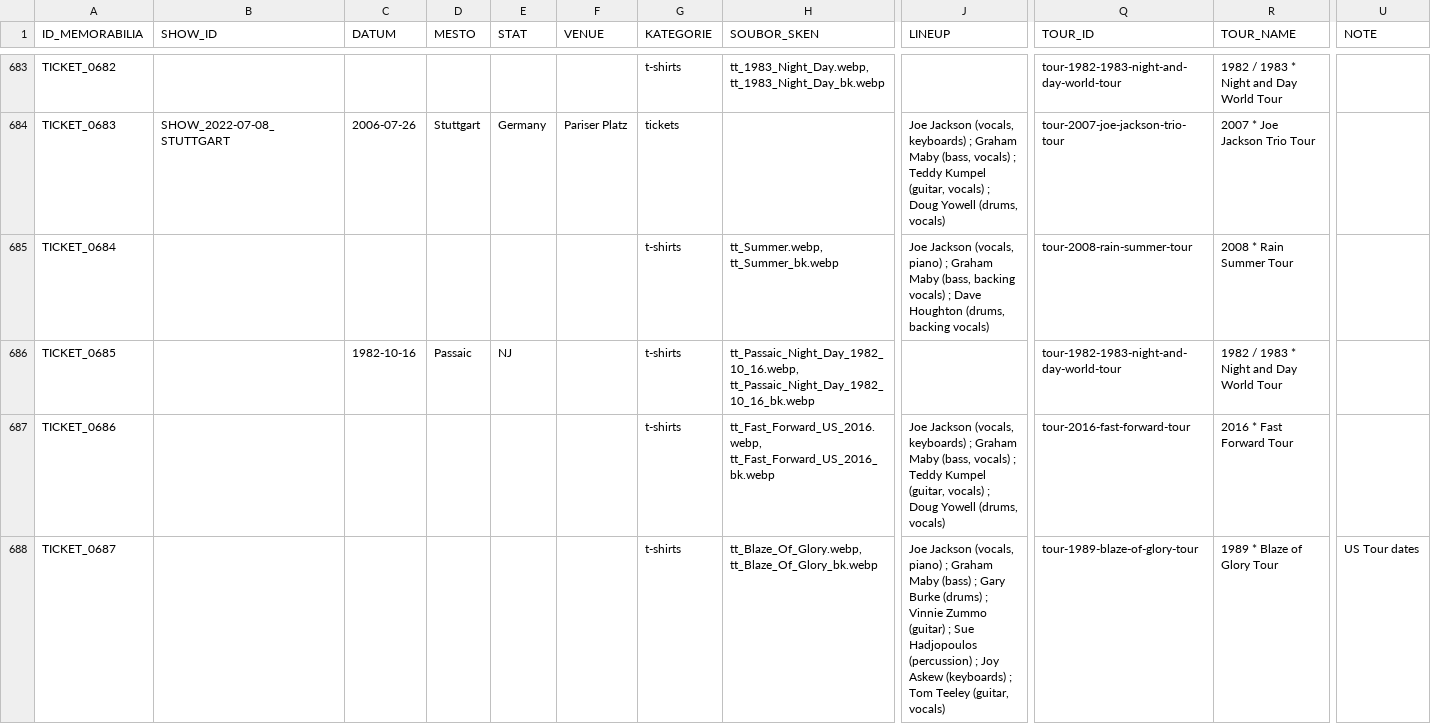
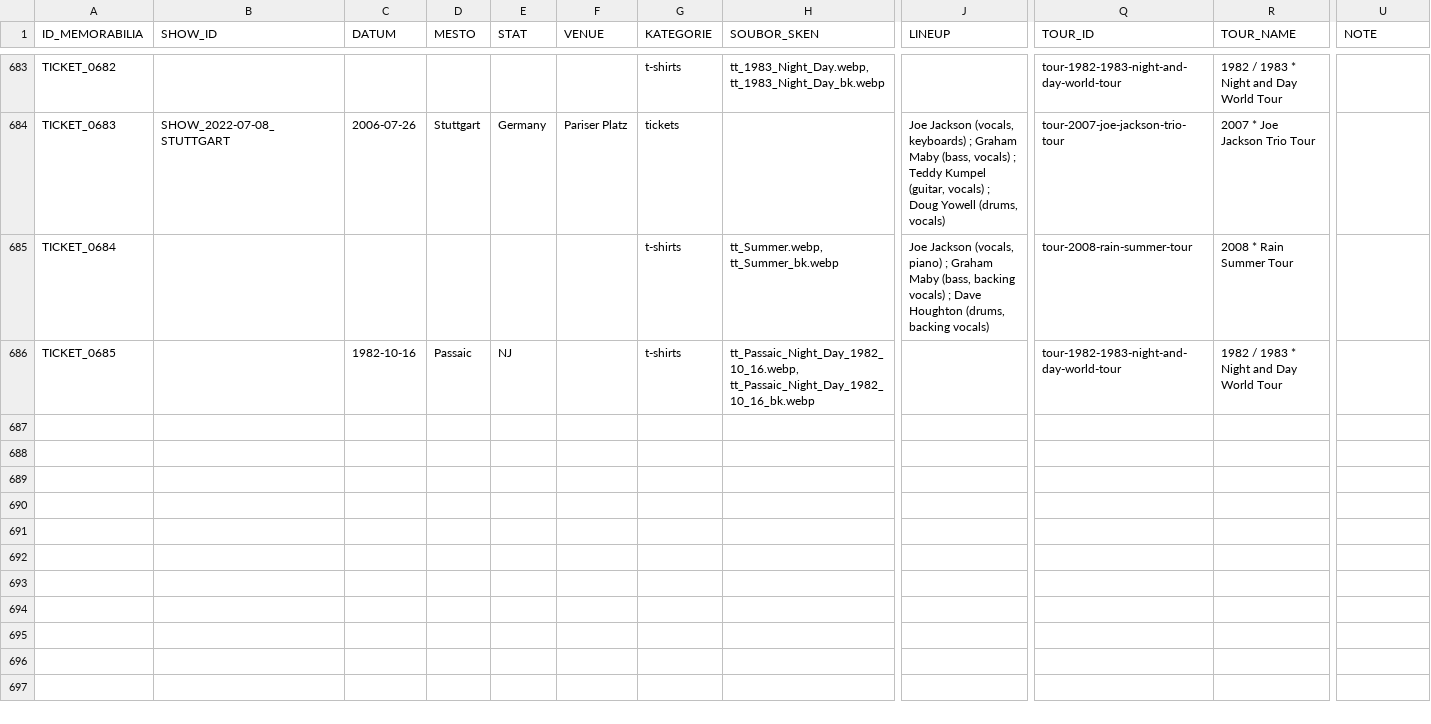
Before and after one commit to 19forever/joe-jackson-tickets-v2, a CSV file: joe_jackson_tickets_cleaned.csv, drawn as a sheet; only a part is shown, gaps mark what is left out; rows hold the shown columns only; the diff covers the shown part only; the diff names each change by its address in the sheet, - before the commit and + after, or states it on an @@ line.

Commit message:
Update ticket metadata via Admin Editor

```diff
--- a/joe_jackson_tickets_cleaned.csv
+++ b/joe_jackson_tickets_cleaned.csv
-row 687: TICKET_0686 |  |  |  |  |  | t-shirts | tt_Fast_Forward_US_2016.webp, tt_Fast_Forward_US_2016_bk.webp | Joe Jackson (vocals, keyboards) ; Graham Maby (bass, vocals) ; Teddy Kumpel (guitar, vocals) ; Doug Yowell (drums, vocals) | tour-2016-fast-forward-tour | 2016 * Fast Forward Tour
-row 688: TICKET_0687 |  |  |  |  |  | t-shirts | tt_Blaze_Of_Glory.webp, tt_Blaze_Of_Glory_bk.webp | Joe Jackson (vocals, piano) ; Graham Maby (bass) ; Gary Burke (drums) ; Vinnie Zummo (guitar) ; Sue Hadjopoulos (percussion) ; Joy Askew (keyboards) ; Tom Teeley (guitar, vocals) | tour-1989-blaze-of-glory-tour | 1989 * Blaze of Glory Tour | US Tour dates
```
Also changed, not shown: 2 removed rows and 1 edited cell elsewhere in this file.
